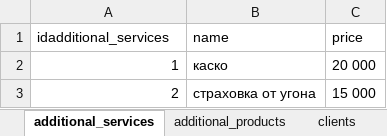
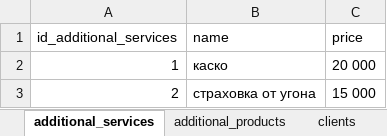
Before and after one commit to KarbonST/database, an Excel workbook: laba_2/DB_2.xlsx, sheet additional_services, drawn as a sheet; values as stored, in another font and other column widths than the file's, no borders; the diff names each change by its address in the sheet, - before the commit and + after, or states it on an @@ line.

```diff
--- a/laba_2/DB_2.xlsx (sheet additional_services)
+++ b/laba_2/DB_2.xlsx (sheet additional_services)
-A1: idadditional_services
+A1: id_additional_services
```
Also changed, not shown: sheet cars, sheet contracts, sheet warehouses, sheet additional_products, sheet additional_services_has_clients, sheet workers, 6 more sheets, other sheet tabs, 4 other files.
